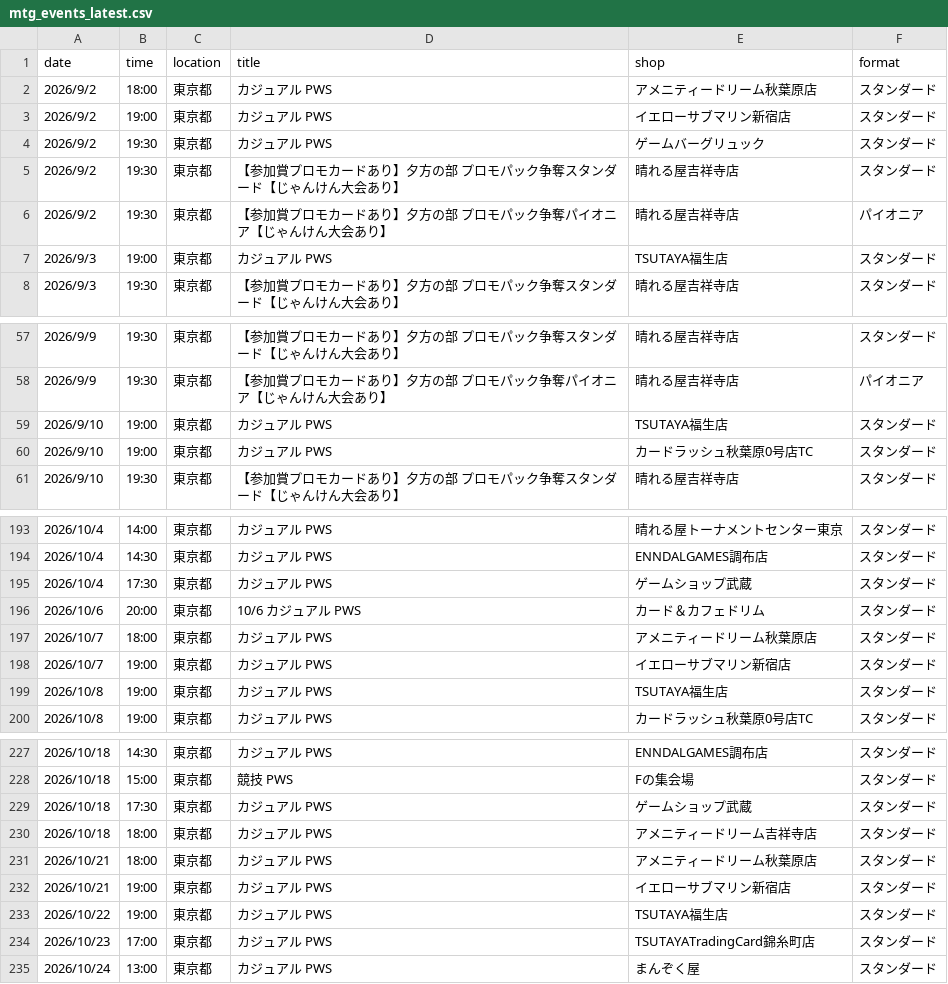
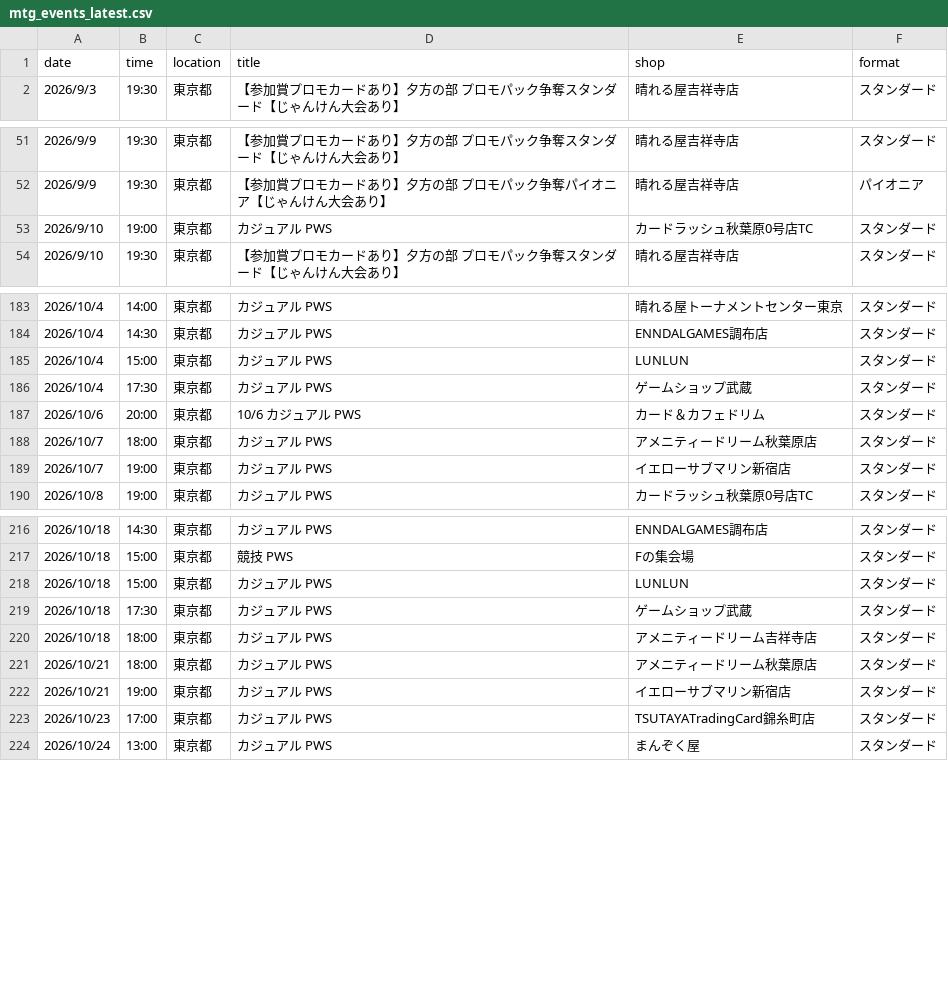
Before and after one commit to wakame1367/mtg_official_event_scraper, a CSV file: mtg_events_latest.csv, drawn as a sheet; only a part is shown, gaps mark what is left out; removed rows and columns are numbered as before the commit, all else as after; the diff covers the shown part only; the diff names each change by its address in the sheet, - before the commit and + after, or states it on an @@ line.

```diff
--- a/mtg_events_latest.csv
+++ b/mtg_events_latest.csv
-row 2: 2026/9/2 | 18:00 | 東京都 | カジュアル PWS | アメニティードリーム秋葉原店 | スタンダード
-row 3: 2026/9/2 | 19:00 | 東京都 | カジュアル PWS | イエローサブマリン新宿店 | スタンダード
-row 4: 2026/9/2 | 19:30 | 東京都 | カジュアル PWS | ゲームバーグリュック | スタンダード
-row 5: 2026/9/2 | 19:30 | 東京都 | 【参加賞プロモカードあり】夕方の部 プロモパック争奪スタンダード【じゃんけん大会あり】 | 晴れる屋吉祥寺店 | スタンダード
-row 6: 2026/9/2 | 19:30 | 東京都 | 【参加賞プロモカードあり】夕方の部 プロモパック争奪パイオニア【じゃんけん大会あり】 | 晴れる屋吉祥寺店 | パイオニア
-row 7: 2026/9/3 | 19:00 | 東京都 | カジュアル PWS | TSUTAYA福生店 | スタンダード
-row 59: 2026/9/10 | 19:00 | 東京都 | カジュアル PWS | TSUTAYA福生店 | スタンダード
+row 185: 2026/10/4 | 15:00 | 東京都 | カジュアル PWS | LUNLUN | スタンダード
-row 199: 2026/10/8 | 19:00 | 東京都 | カジュアル PWS | TSUTAYA福生店 | スタンダード
+row 218: 2026/10/18 | 15:00 | 東京都 | カジュアル PWS | LUNLUN | スタンダード
-row 233: 2026/10/22 | 19:00 | 東京都 | カジュアル PWS | TSUTAYA福生店 | スタンダード
```
Also changed, not shown: 3 added rows, 7 removed rows and 4 edited cells elsewhere in this file, mtg_events.csv, 2 other files.
